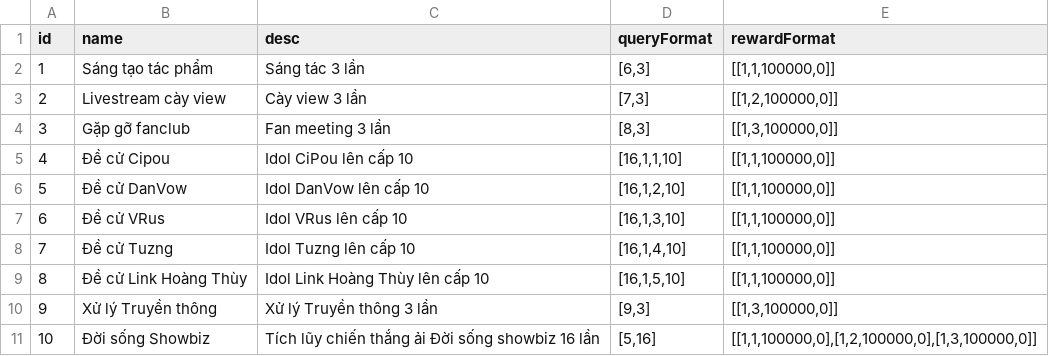
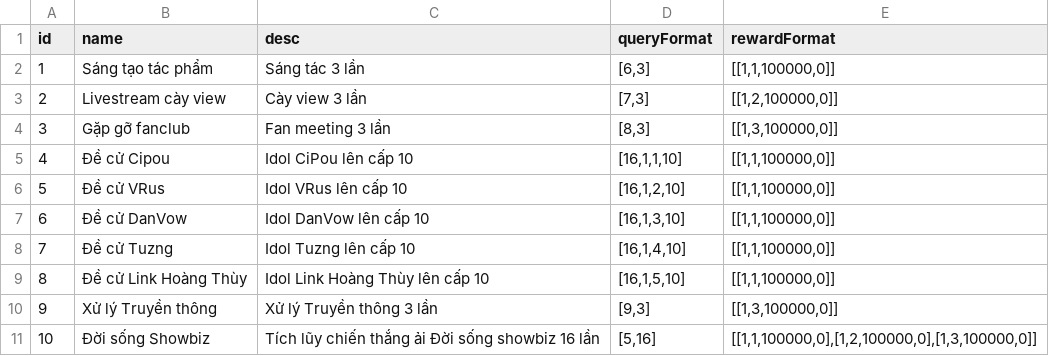
Before and after one commit to ecraftagency/rxheartbeat, a CSV file: data/csv/mission.csv, drawn as a sheet; only a part is shown.

```diff
--- a/data/csv/mission.csv
+++ b/data/csv/mission.csv
@@ -5,4 +5,4 @@ id,name,desc,queryFormat,rewardFormat
 4,Đề cử Cipou,Idol CiPou lên cấp 10,"[16,1,1,10]","[[1,1,100000,0]]"
-5,Đề cử DanVow,Idol DanVow lên cấp 10,"[16,1,2,10]","[[1,1,100000,0]]"
-6,Đề cử VRus,Idol VRus lên cấp 10,"[16,1,3,10]","[[1,1,100000,0]]"
+5,Đề cử VRus,Idol VRus lên cấp 10,"[16,1,2,10]","[[1,1,100000,0]]"
+6,Đề cử DanVow,Idol DanVow lên cấp 10,"[16,1,3,10]","[[1,1,100000,0]]"
 7,Đề cử Tuzng,Idol Tuzng lên cấp 10,"[16,1,4,10]","[[1,1,100000,0]]"
```
Also changed, not shown: 8 other files.
